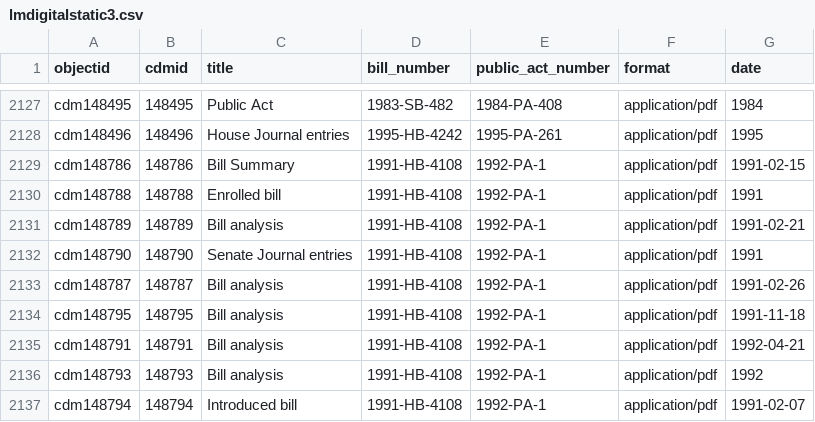
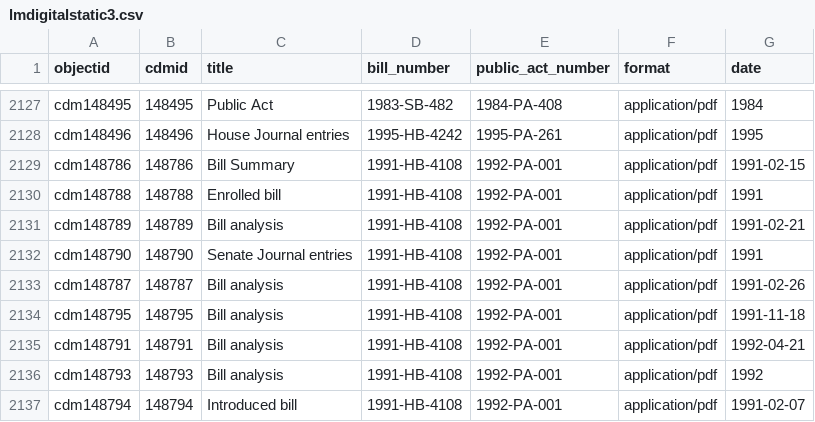
Before and after one commit to Temoshee/lmdigitalstatic2, a CSV file: _data/lmdigitalstatic3.csv, drawn as a sheet; only a part is shown, gaps mark what is left out.

Commit message:
change 1992-PA-1 to 1992-PA-001

```diff
--- a/_data/lmdigitalstatic3.csv
+++ b/_data/lmdigitalstatic3.csv
@@ -2128,10 +2128,10 @@ cdm148495,148495,Public Act,1983-SB-482,1984-PA-408,application/pdf,1984
 cdm148496,148496,House Journal entries,1995-HB-4242,1995-PA-261,application/pdf,1995
-cdm148786,148786,Bill Summary,1991-HB-4108,1992-PA-1,application/pdf,1991-02-15
-cdm148788,148788,Enrolled bill,1991-HB-4108,1992-PA-1,application/pdf,1991
-cdm148789,148789,Bill analysis,1991-HB-4108,1992-PA-1,application/pdf,1991-02-21
-cdm148790,148790,Senate Journal entries,1991-HB-4108,1992-PA-1,application/pdf,1991
-cdm148787,148787,Bill analysis,1991-HB-4108,1992-PA-1,application/pdf,1991-02-26
-cdm148795,148795,Bill analysis,1991-HB-4108,1992-PA-1,application/pdf,1991-11-18
-cdm148791,148791,Bill analysis,1991-HB-4108,1992-PA-1,application/pdf,1992-04-21
-cdm148793,148793,Bill analysis,1991-HB-4108,1992-PA-1,application/pdf,1992
-cdm148794,148794,Introduced bill,1991-HB-4108,1992-PA-1,application/pdf,1991-02-07
+cdm148786,148786,Bill Summary,1991-HB-4108,1992-PA-001,application/pdf,1991-02-15
+cdm148788,148788,Enrolled bill,1991-HB-4108,1992-PA-001,application/pdf,1991
+cdm148789,148789,Bill analysis,1991-HB-4108,1992-PA-001,application/pdf,1991-02-21
+cdm148790,148790,Senate Journal entries,1991-HB-4108,1992-PA-001,application/pdf,1991
+cdm148787,148787,Bill analysis,1991-HB-4108,1992-PA-001,application/pdf,1991-02-26
+cdm148795,148795,Bill analysis,1991-HB-4108,1992-PA-001,application/pdf,1991-11-18
+cdm148791,148791,Bill analysis,1991-HB-4108,1992-PA-001,application/pdf,1992-04-21
+cdm148793,148793,Bill analysis,1991-HB-4108,1992-PA-001,application/pdf,1992
+cdm148794,148794,Introduced bill,1991-HB-4108,1992-PA-001,application/pdf,1991-02-07
```
